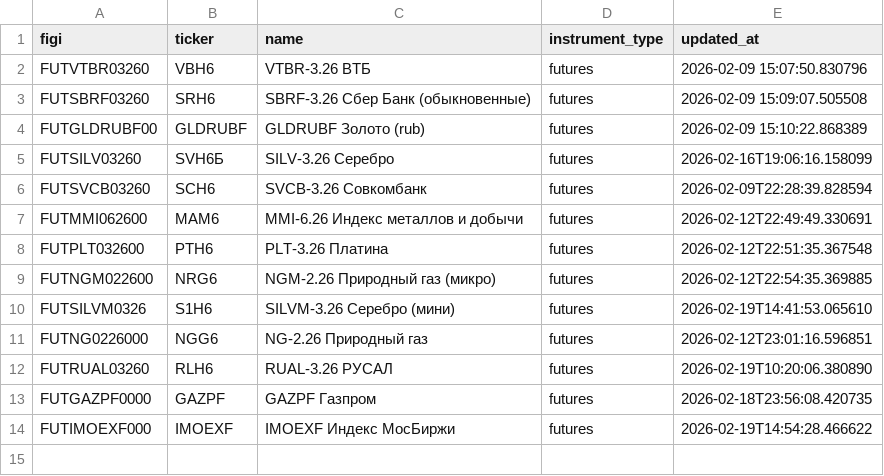
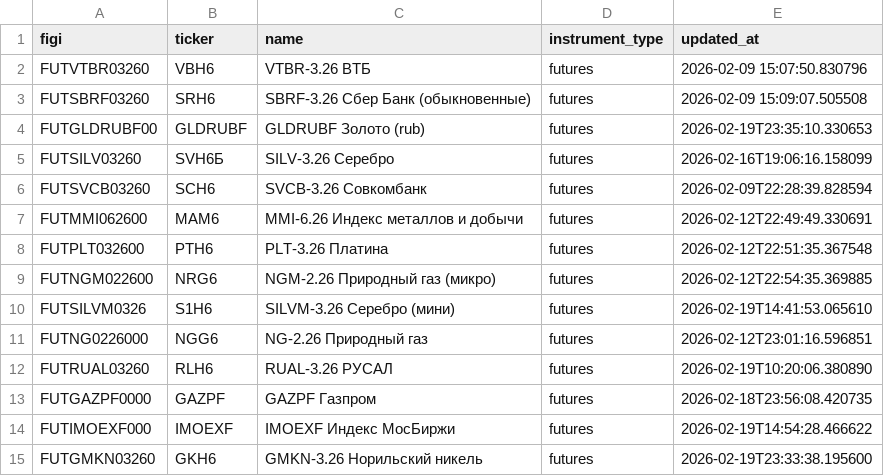
Before and after one commit to takega-hub/moex_bot, a CSV file: ml_data/instruments.csv, drawn as a sheet.

```diff
--- a/ml_data/instruments.csv
+++ b/ml_data/instruments.csv
@@ -3,3 +3,3 @@ FUTVTBR03260,VBH6,VTBR-3.26 ВТБ,futures,2026-02-09 15:07:50.830796
 FUTSBRF03260,SRH6,SBRF-3.26 Сбер Банк (обыкновенные),futures,2026-02-09 15:09:07.505508
-FUTGLDRUBF00,GLDRUBF,GLDRUBF Золото (rub),futures,2026-02-09 15:10:22.868389
+FUTGLDRUBF00,GLDRUBF,GLDRUBF Золото (rub),futures,2026-02-19T23:35:10.330653
 FUTSILV03260,SVH6Б,SILV-3.26 Серебро,futures,2026-02-16T19:06:16.158099
@@ -14 +14,2 @@ FUTGAZPF0000,GAZPF,GAZPF Газпром,futures,2026-02-18T23:56:08.420735
 FUTIMOEXF000,IMOEXF,IMOEXF Индекс МосБиржи,futures,2026-02-19T14:54:28.466622
+FUTGMKN03260,GKH6,GMKN-3.26 Норильский никель,futures,2026-02-19T23:33:38.195600
```
Also changed, not shown: 3 other files.
